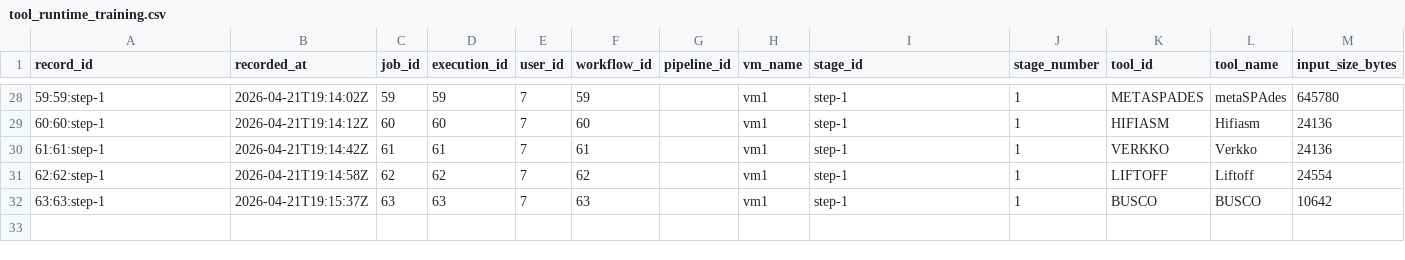
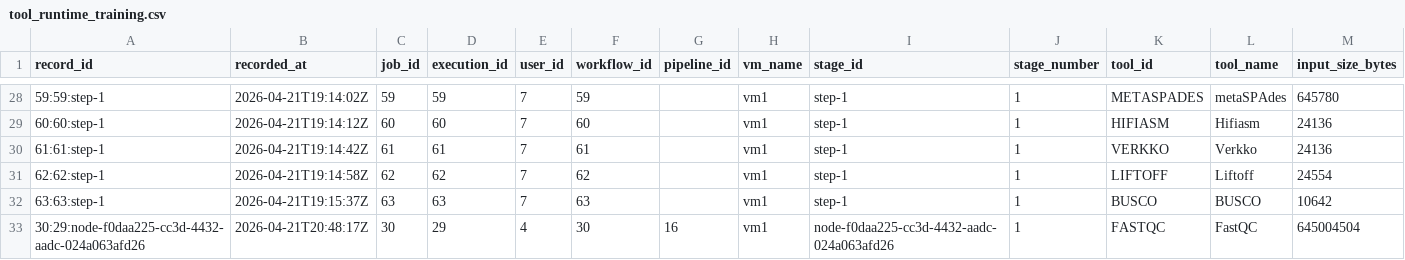
Before and after one commit to EgeSrvn/CASSIE, a CSV file: data/runtime_training/tool_runtime_training.csv, drawn as a sheet; only a part is shown, gaps mark what is left out; rows hold the shown columns only; the diff names each change by its address in the sheet, - before the commit and + after, or states it on an @@ line.

```diff
--- a/data/runtime_training/tool_runtime_training.csv
+++ b/data/runtime_training/tool_runtime_training.csv
+row 33: 30:29:node-f0daa225-cc3d-4432-aadc-024a063afd26 | 2026-04-21T20:48:17Z | 30 | 29 | 4 | 30 | 16 | vm1 | node-f0daa225-cc3d-4432-aadc-024a063afd26 | 1 | FASTQC | FastQC | 645004504
```
Also changed, not shown: 30 other files.
